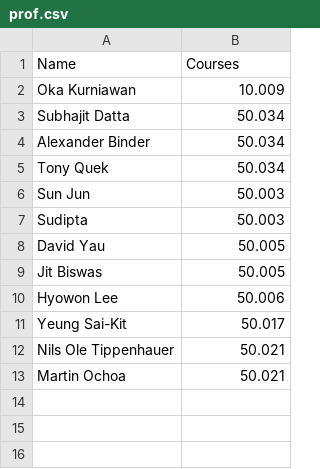
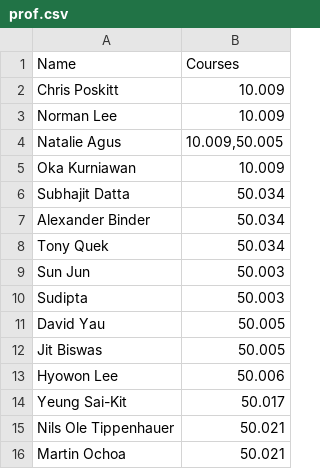
Before and after one commit to vnck/SUTD-Academic-Scheduler, a CSV file: Gary's Scheduling Algorithm/prof.csv, drawn as a sheet; the diff names each change by its address in the sheet, - before the commit and + after, or states it on an @@ line.

```diff
--- a/Gary's Scheduling Algorithm/prof.csv
+++ b/Gary's Scheduling Algorithm/prof.csv
+row 2: Chris Poskitt | 10.009
+row 3: Norman Lee | 10.009
+row 4: Natalie Agus | 10.009,50.005
```
Also changed, not shown: 4 other files.
